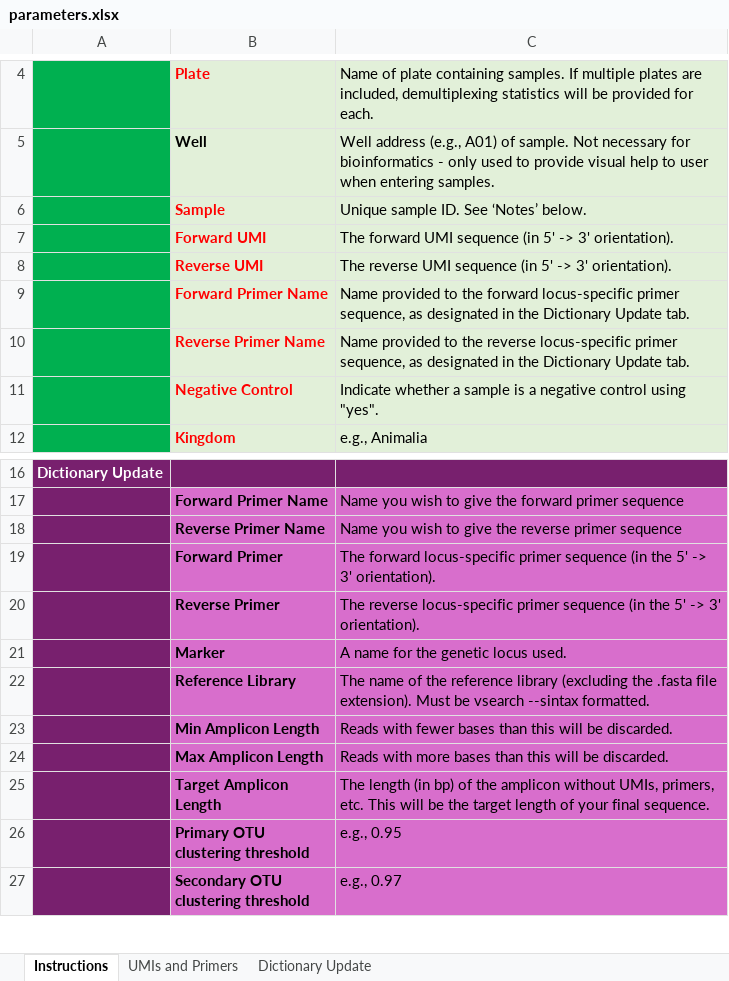
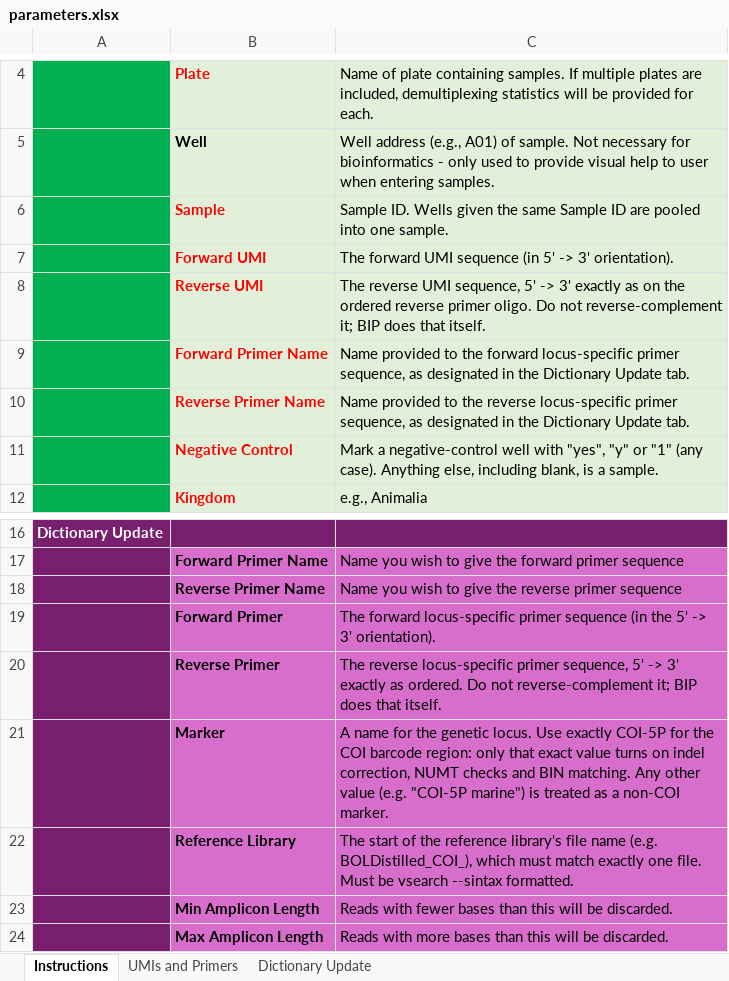
Before and after one commit to cbg-innov/BIP, an Excel workbook: Docker/parameters.xlsx, sheet Instructions, drawn as a sheet; only a part is shown, gaps mark what is left out; the shorter side is filled out with more unchanged rows; values as stored, in another font and other column widths than the file's, no borders; the diff names each change by its address in the sheet, - before the commit and + after, or states it on an @@ line.

Commit message:
Fix demo parameters (Plate02 taxonomy, clarify parameters instructions, OTUdetails and output fasta columns, Galaxy help: 'COI-5P only')

```diff
--- a/Docker/parameters.xlsx (sheet Instructions)
+++ b/Docker/parameters.xlsx (sheet Instructions)
-C6: Unique sample ID. See ‘Notes’ below.
+C6: Sample ID. Wells given the same Sample ID are pooled into one sample.
-C8: …reverse UMI sequence (in 5' -> 3' orientation).
+C8: …reverse UMI sequence, 5' -> 3' exactly as on the ordered reverse primer oligo. Do not reverse-complement it; BIP does that itself.
-C11: Indicate whether a sample is a negative control using "yes".
+C11: Mark a negative-control well with "yes", "y" or "1" (any case). Anything else, including blank, is a sample.
-C20: …locus-specific primer sequence (in the 5' -> 3' orientation).
+C20: …locus-specific primer sequence, 5' -> 3' exactly as ordered. Do not reverse-complement it; BIP does that itself.
-C21: …the genetic locus used.
+C21: …the genetic locus. Use exactly COI-5P for the COI barcode region: only that exact value turns on indel correction, NUMT checks and BIN matching. Any other value (e.g. "COI-5P marine") is treated as a non-COI marker.
-C22: The name of the reference library (excluding the .fasta file extension). Must be…
+C22: The start of the reference library's file name (e.g. BOLDistilled_COI_), which must match exactly one file. Must be…
```
Also changed, not shown: sheet UMIs and Primers, workdir/parameters.xlsx, 4 other files.
